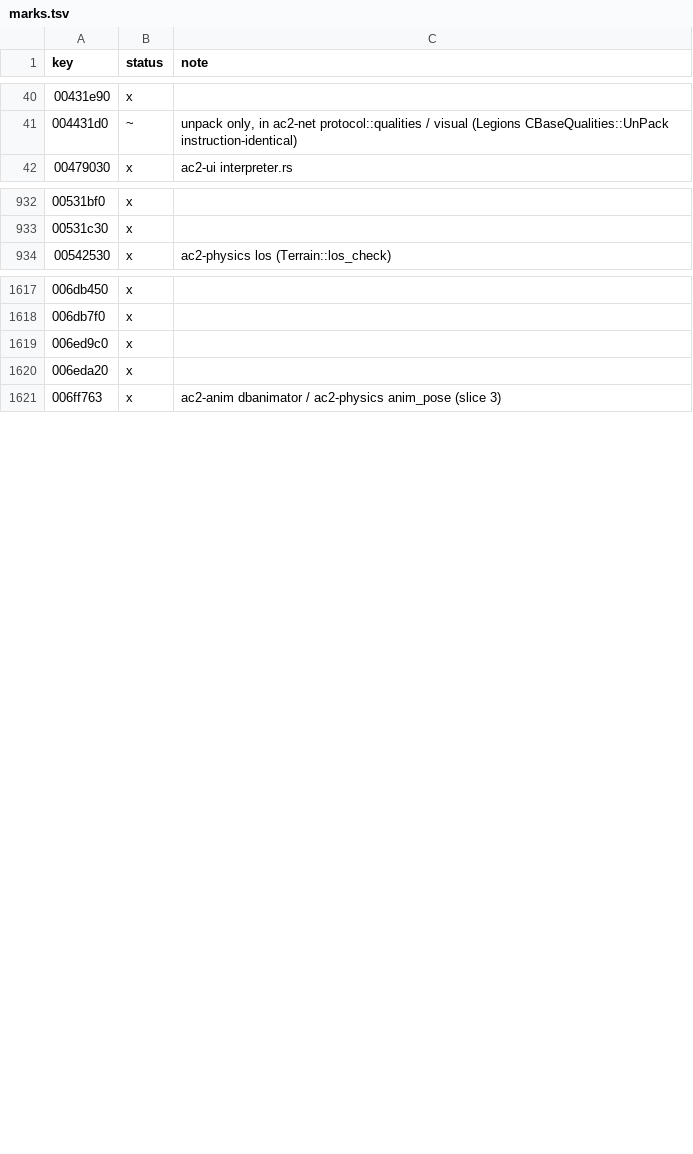
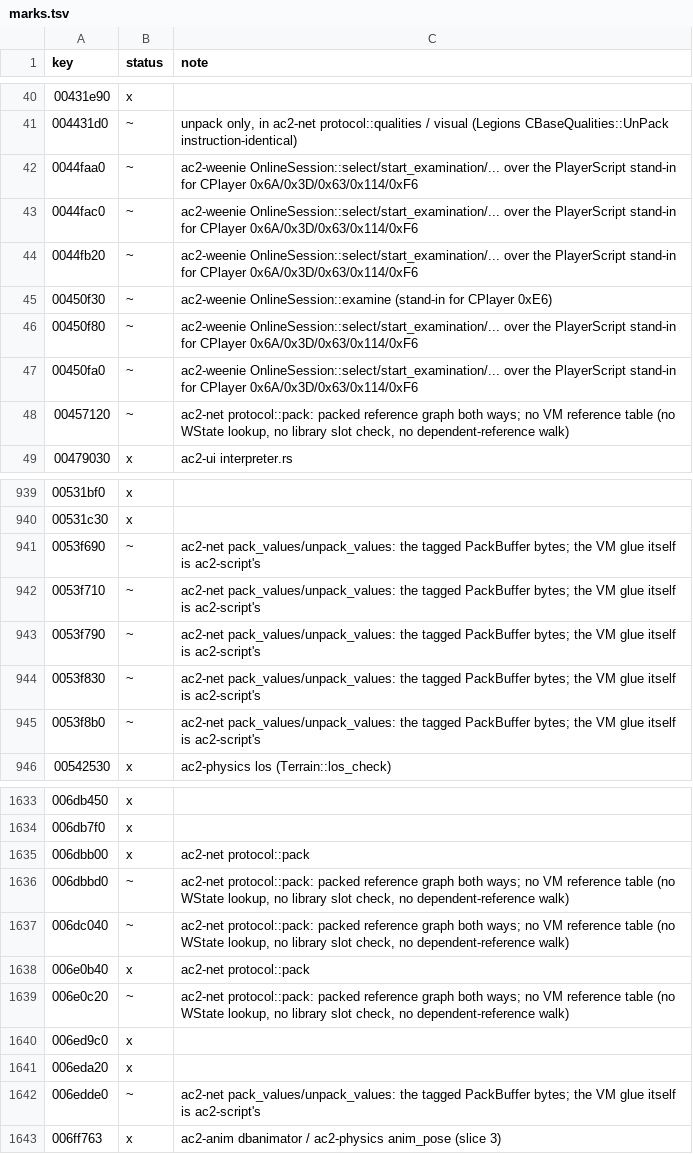
Before and after one commit to CrimsonMage/AC2_Rusted, a TSV file: docs/retail-catalog/marks.tsv, drawn as a sheet; only a part is shown, gaps mark what is left out; the diff covers the shown part only; the diff names each change by its address in the sheet, - before the commit and + after, or states it on an @@ line.

Commit message:
ac2-net, ac2-weenie, ac2-client: script-call arguments, selection and examination
AC2 gameplay travels as WSL script calls (InterpSEvent / InterpCEvent). ac2-net gains the
PackBuffer argument codec (gPackBuffer tags 1-5, PackBuffer::UnPackBuffer) with the packed
reference graph both ways (ReferenceTable::PackReferenceArray / UnPackReferenceArray,
ReferenceEntry, HeapObject) and the native objects selection and examination carry:
StringInfo, SelectionInfo, ExaminationRequest (Legions 0x005C9210 layout: three more words and
type 0x4000000D), ExaminationProfile / ExaminationDataNode with IconDesc.

ScriptRequest / ScriptMessage name the calls by the WM_* sender stubs and handlers of the
Legions script library: SetTarget (WM_Player, 0x82120016, one long int), Examine
(WM_Examination, 0x820A0007, an ExaminationRequest reference), UpdateSelectionInfo
(0x8212002C) and the examination profile (0x820A0009).

ac2-weenie's PlayerScript stands in for the CPlayer / CExaminationSystem scripts until the VM
runs them (SetSelection 0x6A, SetExaminationRequest 0xE6, StartExamination 0x114,
StopExamination 0xF6, the selection-info and profile handlers) and raises the CM_* notices as
SessionEvent::Notice(GameplayNotice). ac2-client: FrameInput.commands (Command::Select,
Examine, StartExamination, StopExamination) and ClientFrame.selection. The server double
decodes the client's script calls and answers them from a configured ScriptWorld.

```diff
--- a/docs/retail-catalog/marks.tsv
+++ b/docs/retail-catalog/marks.tsv
+row 42: 0044faa0 | ~ | ac2-weenie OnlineSession::select/start_examination/... over the PlayerScript stand-in for CPlayer 0x6A/0x3D/0x63/0x114/0xF6
+row 43: 0044fac0 | ~ | ac2-weenie OnlineSession::select/start_examination/... over the PlayerScript stand-in for CPlayer 0x6A/0x3D/0x63/0x114/0xF6
+row 44: 0044fb20 | ~ | ac2-weenie OnlineSession::select/start_examination/... over the PlayerScript stand-in for CPlayer 0x6A/0x3D/0x63/0x114/0xF6
+row 45: 00450f30 | ~ | ac2-weenie OnlineSession::examine (stand-in for CPlayer 0xE6)
+row 46: 00450f80 | ~ | ac2-weenie OnlineSession::select/start_examination/... over the PlayerScript stand-in for CPlayer 0x6A/0x3D/0x63/0x114/0xF6
+row 47: 00450fa0 | ~ | ac2-weenie OnlineSession::select/start_examination/... over the PlayerScript stand-in for CPlayer 0x6A/0x3D/0x63/0x114/0xF6
+row 48: 00457120 | ~ | ac2-net protocol::pack: packed reference graph both ways; no VM reference table (no WState lookup, no library slot check, no dependent-reference walk)
+row 941: 0053f690 | ~ | ac2-net pack_values/unpack_values: the tagged PackBuffer bytes; the VM glue itself is ac2-script's
+row 942: 0053f710 | ~ | ac2-net pack_values/unpack_values: the tagged PackBuffer bytes; the VM glue itself is ac2-script's
+row 943: 0053f790 | ~ | ac2-net pack_values/unpack_values: the tagged PackBuffer bytes; the VM glue itself is ac2-script's
+row 944: 0053f830 | ~ | ac2-net pack_values/unpack_values: the tagged PackBuffer bytes; the VM glue itself is ac2-script's
+row 945: 0053f8b0 | ~ | ac2-net pack_values/unpack_values: the tagged PackBuffer bytes; the VM glue itself is ac2-script's
+row 1635: 006dbb00 | x | ac2-net protocol::pack
+row 1636: 006dbbd0 | ~ | ac2-net protocol::pack: packed reference graph both ways; no VM reference table (no WState lookup, no library slot check, no dependent-reference walk)
+row 1637: 006dc040 | ~ | ac2-net protocol::pack: packed reference graph both ways; no VM reference table (no WState lookup, no library slot check, no dependent-reference walk)
+row 1638: 006e0b40 | x | ac2-net protocol::pack
+row 1639: 006e0c20 | ~ | ac2-net protocol::pack: packed reference graph both ways; no VM reference table (no WState lookup, no library slot check, no dependent-reference walk)
+row 1642: 006edde0 | ~ | ac2-net pack_values/unpack_values: the tagged PackBuffer bytes; the VM glue itself is ac2-script's
```
Also changed, not shown: 8 added rows and 1 edited cell elsewhere in this file, 24 other files.
